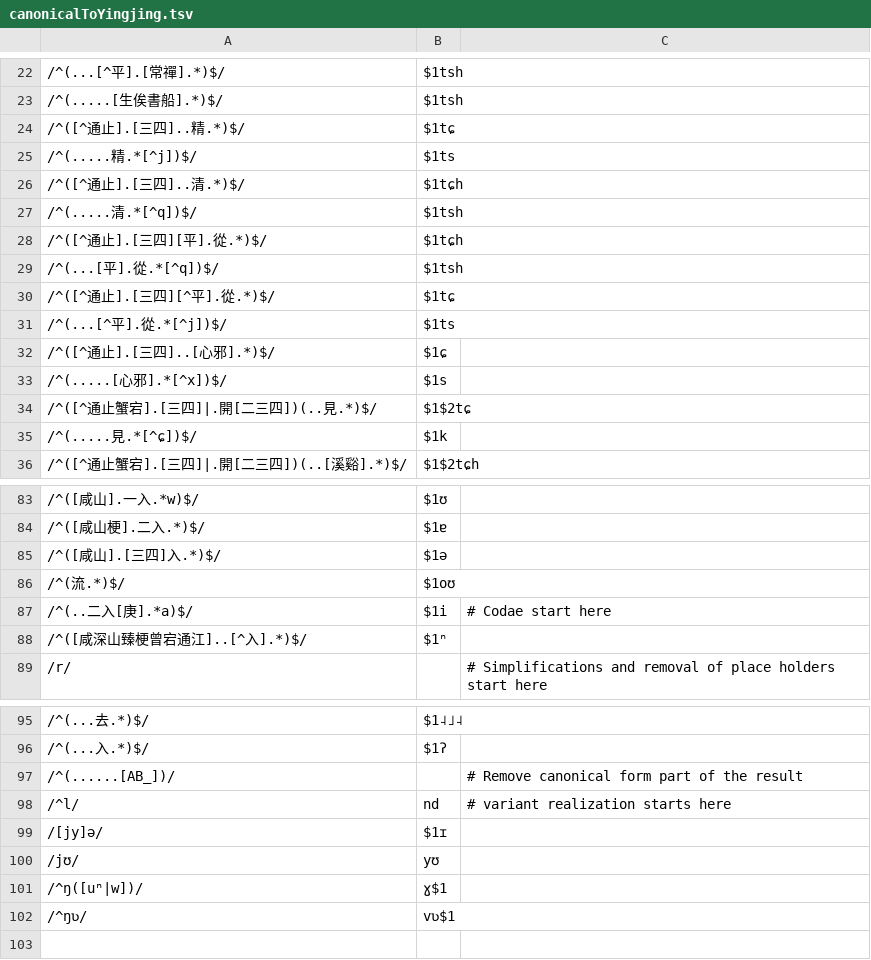
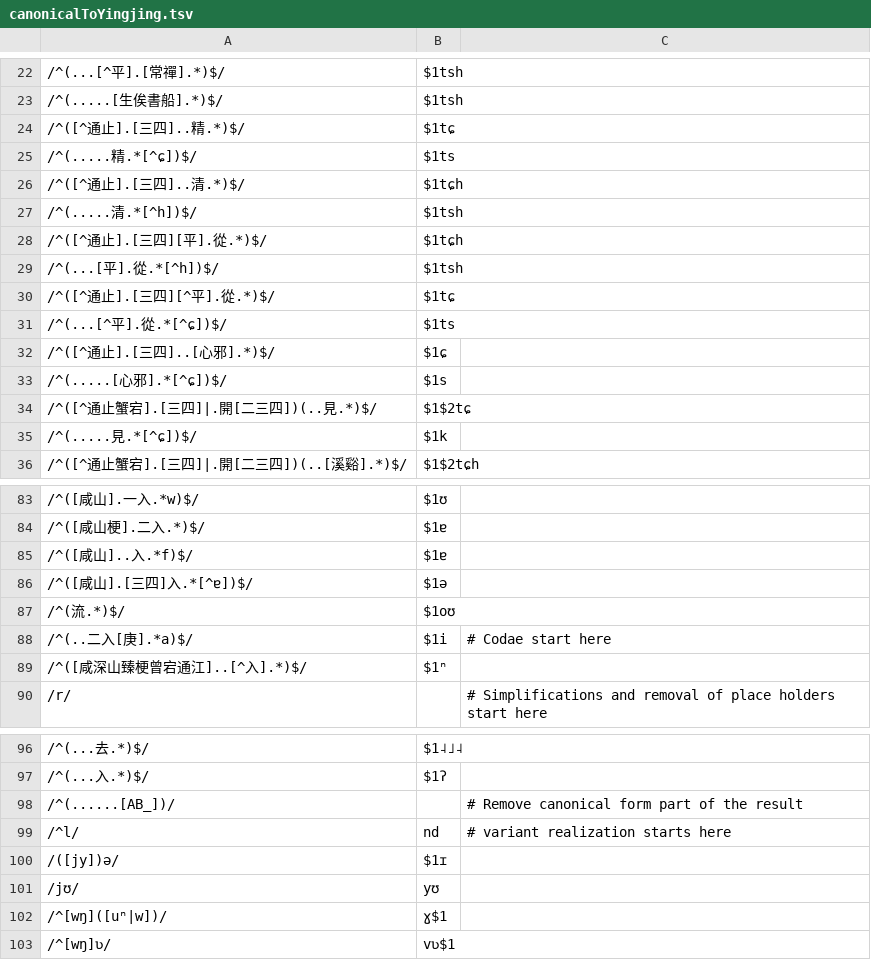
Before and after one commit to hhliow/mandarin, a TSV file: hhliow/canonicalToYingjing.tsv, drawn as a sheet; only a part is shown, gaps mark what is left out.

Commit message:
Update canonicalToYingjing.tsv

```diff
--- a/hhliow/canonicalToYingjing.tsv
+++ b/hhliow/canonicalToYingjing.tsv
@@ -24,11 +24,11 @@
 /^([^通止].[三四]..精.*)$/	$1tɕ
-/^(.....精.*[^j])$/	$1ts
+/^(.....精.*[^ɕ])$/	$1ts
 /^([^通止].[三四]..清.*)$/	$1tɕh
-/^(.....清.*[^q])$/	$1tsh
+/^(.....清.*[^h])$/	$1tsh
 /^([^通止].[三四][平].從.*)$/	$1tɕh
-/^(...[平].從.*[^q])$/	$1tsh
+/^(...[平].從.*[^h])$/	$1tsh
 /^([^通止].[三四][^平].從.*)$/	$1tɕ
-/^(...[^平].從.*[^j])$/	$1ts
+/^(...[^平].從.*[^ɕ])$/	$1ts
 /^([^通止].[三四]..[心邪].*)$/	$1ɕ
-/^(.....[心邪].*[^x])$/	$1s
+/^(.....[心邪].*[^ɕ])$/	$1s
 /^([^通止蟹宕].[三四]|.開[二三四])(..見.*)$/	$1$2tɕ
@@ -84,3 +84,4 @@
 /^([咸山梗].二入.*)$/	$1ɐ
-/^([咸山].[三四]入.*)$/	$1ə
+/^([咸山]..入.*f)$/	$1ɐ
+/^([咸山].[三四]入.*[^ɐ])$/	$1ə
 /^(流.*)$/	$1oʊ
@@ -98,5 +99,5 @@
 /^l/	nd	# variant realization starts here
-/[jy]ə/	$1ɪ
+/([jy])ə/	$1ɪ
 /jʊ/	yʊ
-/^ŋ([uⁿ|w])/	ɣ$1
-/^ŋʋ/	vʋ$1
+/^[wŋ]([uⁿ|w])/	ɣ$1
+/^[wŋ]ʋ/	vʋ$1
```
